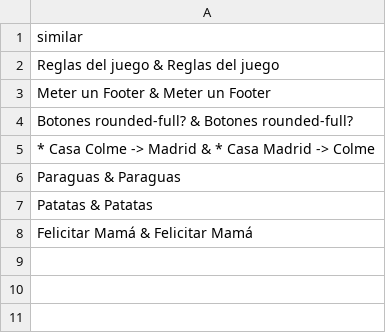
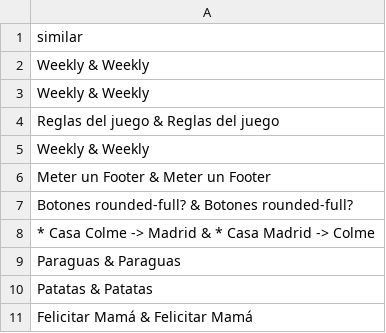
Before and after one commit to hidiegorguez/Todoist, a CSV file: data/similartasksdiego.csv, drawn as a sheet.

```diff
--- a/data/similartasksdiego.csv
+++ b/data/similartasksdiego.csv
@@ -1,3 +1,6 @@
 similar
+Weekly & Weekly
+Weekly & Weekly
 Reglas del juego & Reglas del juego
+Weekly & Weekly
 Meter un Footer & Meter un Footer
```
